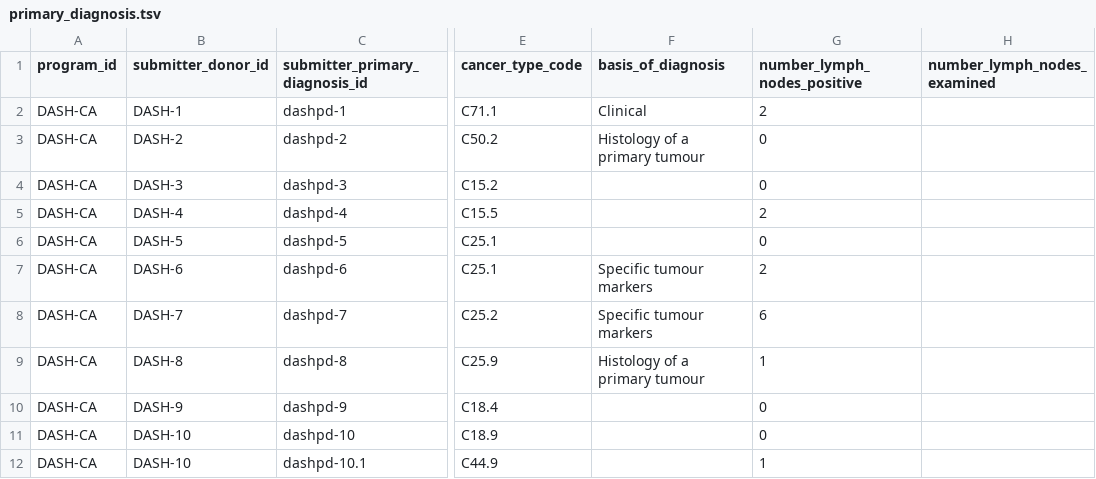
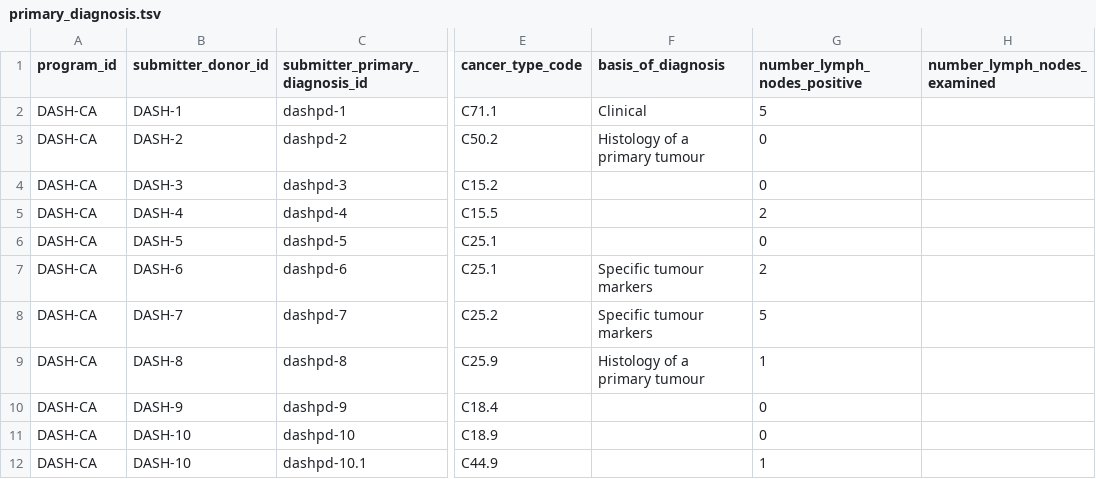
Before and after one commit to icgc-argo/argo-dictionary, a TSV file: schemas/example_files/primary_diagnosis.tsv, drawn as a sheet; only a part is shown, gaps mark what is left out; the diff names each change by its address in the sheet, - before the commit and + after, or states it on an @@ line.

```diff
--- a/schemas/example_files/primary_diagnosis.tsv
+++ b/schemas/example_files/primary_diagnosis.tsv
-G2 (number_lymph_nodes_positive): 2
+G2 (number_lymph_nodes_positive): 5
-G8 (number_lymph_nodes_positive): 6
+G8 (number_lymph_nodes_positive): 5
```
Also changed, not shown: schemas/example_files/chemotherapy.tsv, schemas/example_files/follow_up.tsv, 1 other file.
